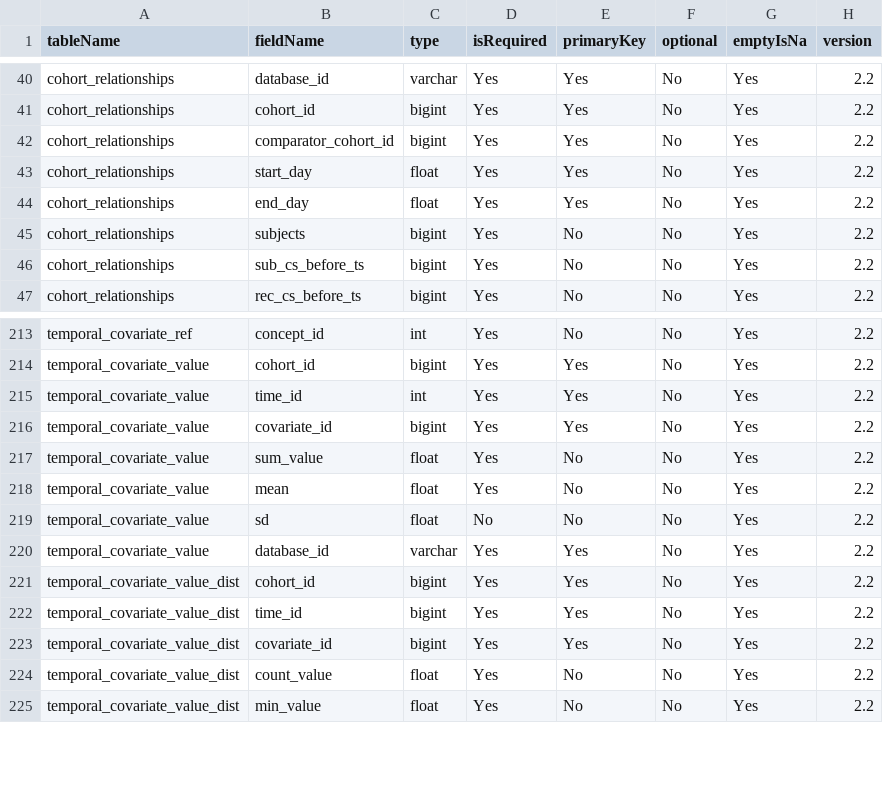
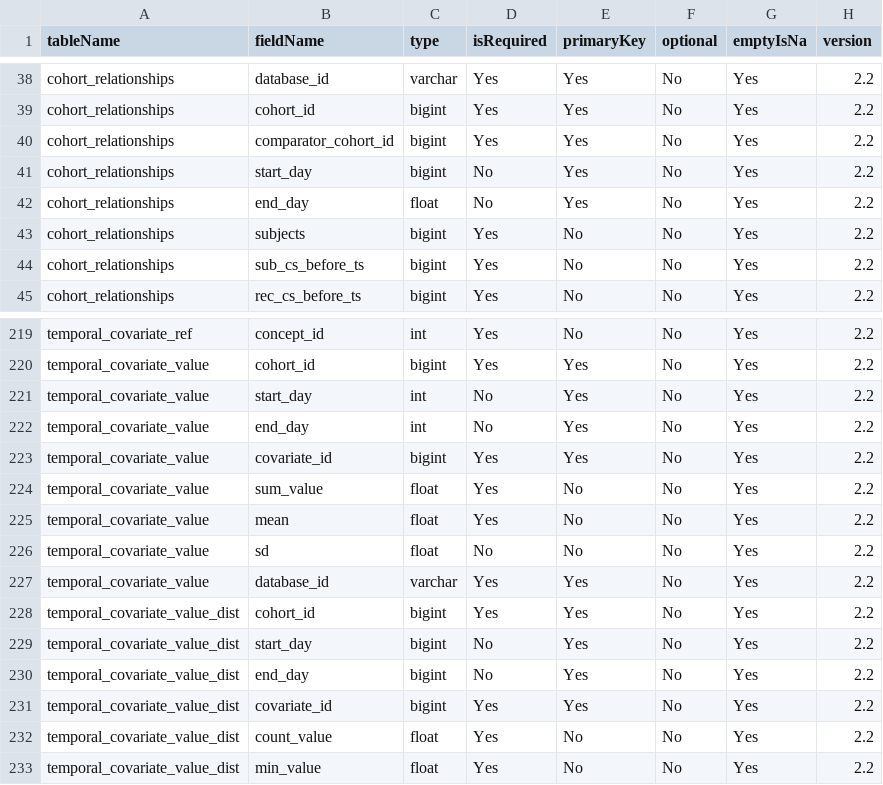
Before and after one commit to OHDSI/CohortDiagnostics, a CSV file: inst/settings/resultsDataModelSpecification.csv, drawn as a sheet; only a part is shown, gaps mark what is left out; the diff covers the shown part only.

```diff
--- a/inst/settings/resultsDataModelSpecification.csv
+++ b/inst/settings/resultsDataModelSpecification.csv
@@ -42,4 +40,4 @@ cohort_relationships,cohort_id,bigint,Yes,Yes,No,Yes,2.2
 cohort_relationships,comparator_cohort_id,bigint,Yes,Yes,No,Yes,2.2
-cohort_relationships,start_day,float,Yes,Yes,No,Yes,2.2
-cohort_relationships,end_day,float,Yes,Yes,No,Yes,2.2
+cohort_relationships,start_day,bigint,No,Yes,No,Yes,2.2
+cohort_relationships,end_day,float,No,Yes,No,Yes,2.2
 cohort_relationships,subjects,bigint,Yes,No,No,Yes,2.2
@@ -214,3 +220,4 @@ temporal_covariate_ref,concept_id,int,Yes,No,No,Yes,2.2
 temporal_covariate_value,cohort_id,bigint,Yes,Yes,No,Yes,2.2
-temporal_covariate_value,time_id,int,Yes,Yes,No,Yes,2.2
+temporal_covariate_value,start_day,int,No,Yes,No,Yes,2.2
+temporal_covariate_value,end_day,int,No,Yes,No,Yes,2.2
 temporal_covariate_value,covariate_id,bigint,Yes,Yes,No,Yes,2.2
@@ -221,3 +228,4 @@ temporal_covariate_value,database_id,varchar,Yes,Yes,No,Yes,2.2
 temporal_covariate_value_dist,cohort_id,bigint,Yes,Yes,No,Yes,2.2
-temporal_covariate_value_dist,time_id,bigint,Yes,Yes,No,Yes,2.2
+temporal_covariate_value_dist,start_day,bigint,No,Yes,No,Yes,2.2
+temporal_covariate_value_dist,end_day,bigint,No,Yes,No,Yes,2.2
 temporal_covariate_value_dist,covariate_id,bigint,Yes,Yes,No,Yes,2.2
```
Also changed, not shown: 8 added rows and 5 removed rows elsewhere in this file, 1 other file.
